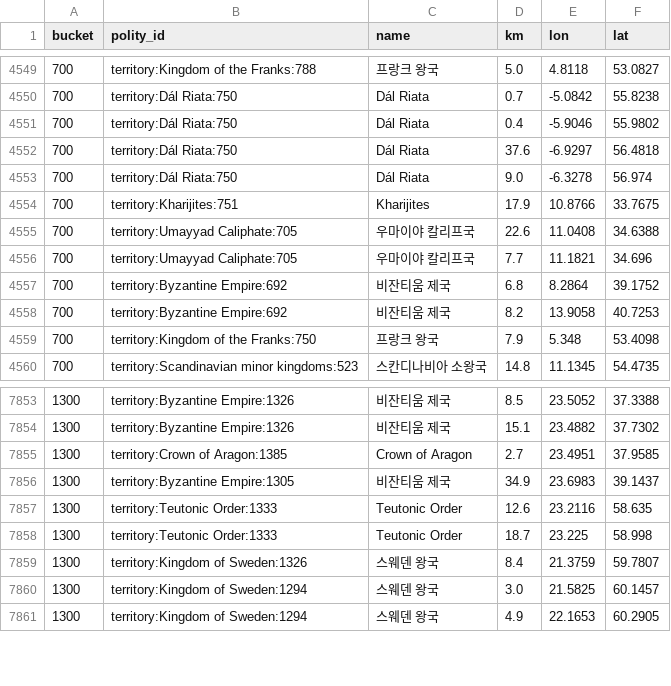
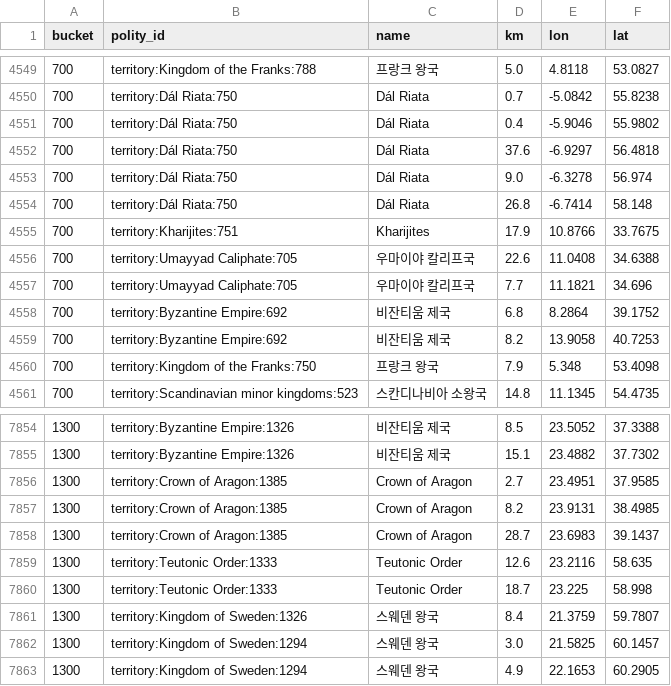
Before and after one commit to snas-lifebook/chronoatlas, a CSV file: docs/verify/overhaul/islands.csv, drawn as a sheet; only a part is shown, gaps mark what is left out.

```diff
--- a/docs/verify/overhaul/islands.csv
+++ b/docs/verify/overhaul/islands.csv
@@ -4553,2 +4553,3 @@ bucket,polity_id,name,km,lon,lat
 700,territory:Dál Riata:750,Dál Riata,9.0,-6.3278,56.974
+700,territory:Dál Riata:750,Dál Riata,26.8,-6.7414,58.148
 700,territory:Kharijites:751,Kharijites,17.9,10.8766,33.7675
@@ -7855,3 +7856,4 @@ bucket,polity_id,name,km,lon,lat
 1300,territory:Crown of Aragon:1385,Crown of Aragon,2.7,23.4951,37.9585
-1300,territory:Byzantine Empire:1305,비잔티움 제국,34.9,23.6983,39.1437
+1300,territory:Crown of Aragon:1385,Crown of Aragon,8.2,23.9131,38.4985
+1300,territory:Crown of Aragon:1385,Crown of Aragon,28.7,23.6983,39.1437
 1300,territory:Teutonic Order:1333,Teutonic Order,12.6,23.2116,58.635
```
Also changed, not shown: 10 other files.
